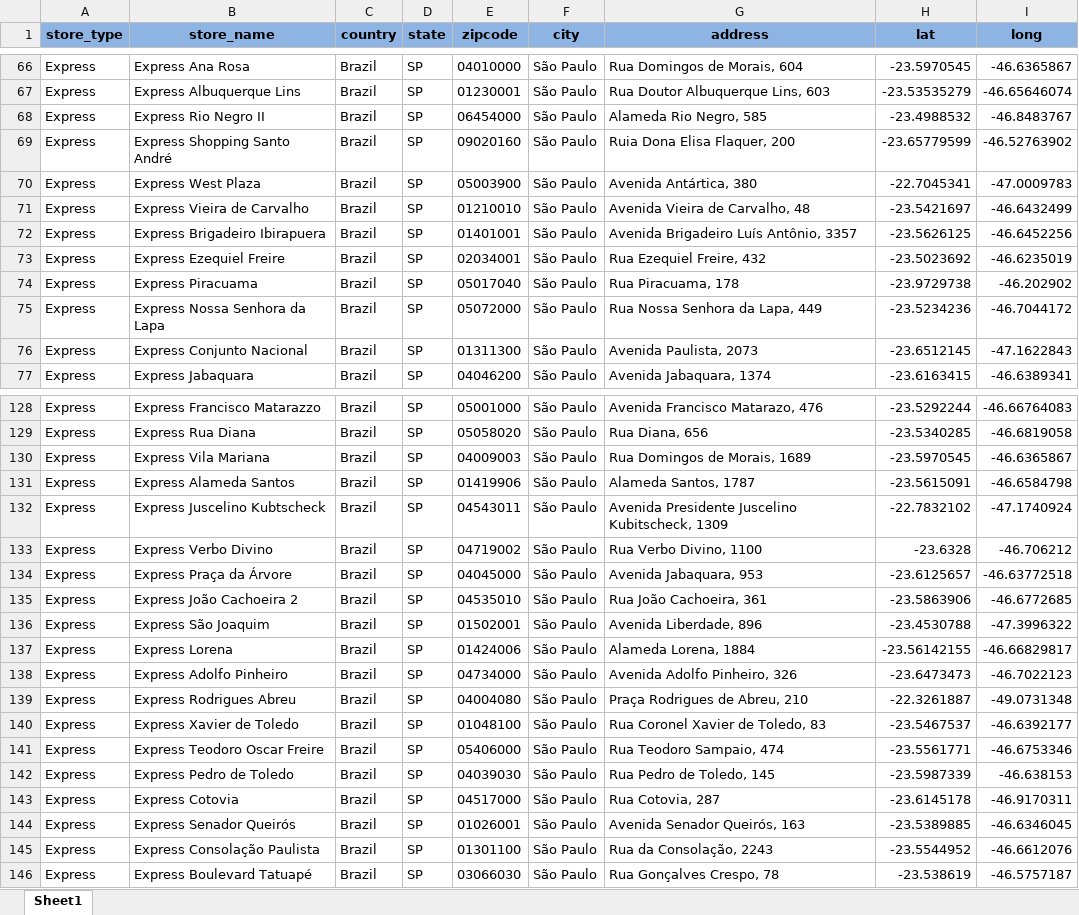
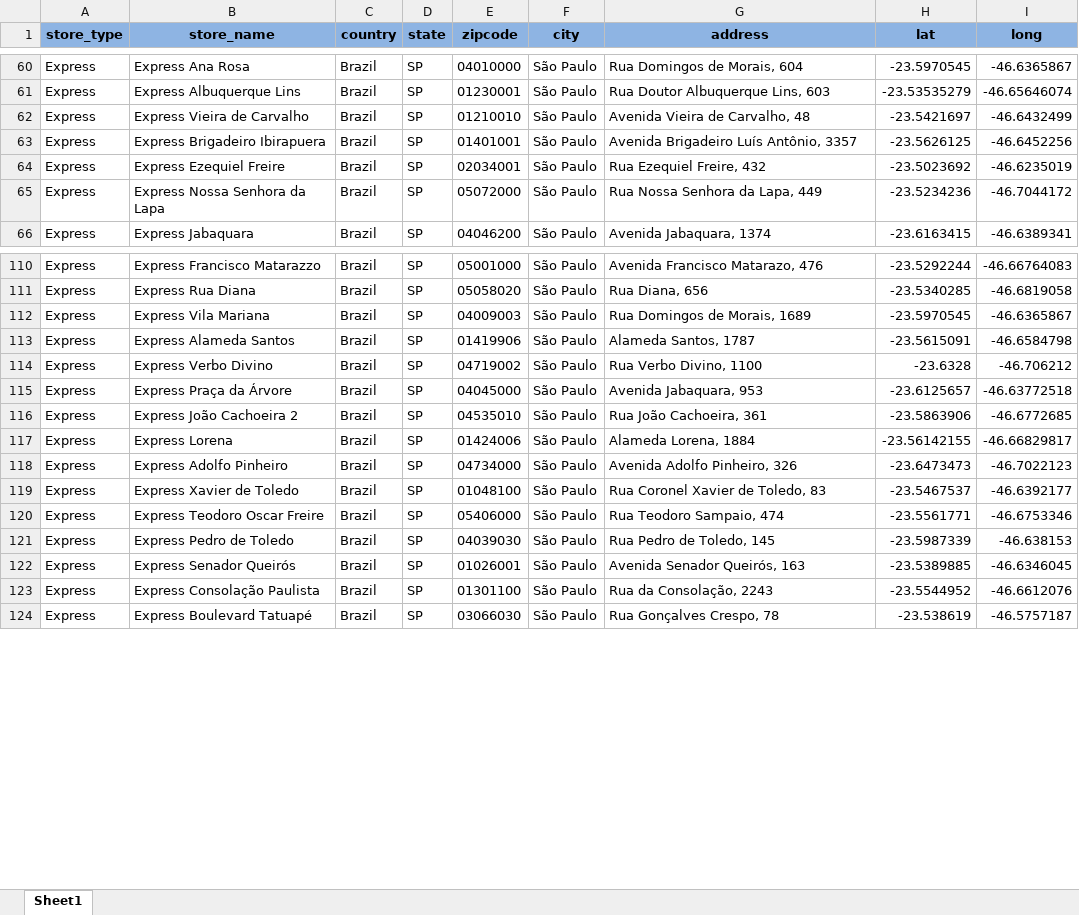
Before and after one commit to AlvaroMatsuda/medium_posts, an Excel workbook: spatial aggregation/data/carrefour_stores_latlong.xlsx, sheet Sheet1, drawn as a sheet; only a part is shown, gaps mark what is left out; values as stored, in another font and other column widths than the file's, no borders; the diff covers the shown part only; the diff names each change by its address in the sheet, - before the commit and + after, or states it on an @@ line.

Commit message:
deleting stores outside São Paulo city

```diff
--- a/spatial aggregation/data/carrefour_stores_latlong.xlsx (sheet Sheet1)
+++ b/spatial aggregation/data/carrefour_stores_latlong.xlsx (sheet Sheet1)
-row 68: Express | Express Rio Negro II | Brazil | SP | 06454000 | São Paulo | Alameda Rio Negro, 585 | -23.4988532 | -46.8483767
-row 69: Express | Express Shopping Santo André | Brazil | SP | 09020160 | São Paulo | Ruia Dona Elisa Flaquer, 200 | -23.65779599 | -46.52763902
-row 70: Express | Express West Plaza | Brazil | SP | 05003900 | São Paulo | Avenida Antártica, 380 | -22.7045341 | -47.0009783
-row 74: Express | Express Piracuama | Brazil | SP | 05017040 | São Paulo | Rua Piracuama, 178 | -23.9729738 | -46.202902
-row 76: Express | Express Conjunto Nacional | Brazil | SP | 01311300 | São Paulo | Avenida Paulista, 2073 | -23.6512145 | -47.1622843
-row 132: Express | Express Juscelino Kubtscheck | Brazil | SP | 04543011 | São Paulo | Avenida Presidente Juscelino Kubitscheck, 1309 | -22.7832102 | -47.1740924
-row 136: Express | Express São Joaquim | Brazil | SP | 01502001 | São Paulo | Avenida Liberdade, 896 | -23.4530788 | -47.3996322
-row 139: Express | Express Rodrigues Abreu | Brazil | SP | 04004080 | São Paulo | Praça Rodrigues de Abreu, 210 | -22.3261887 | -49.0731348
-row 143: Express | Express Cotovia | Brazil | SP | 04517000 | São Paulo | Rua Cotovia, 287 | -23.6145178 | -46.9170311
```
Also changed, not shown: 13 removed rows elsewhere in this sheet.
